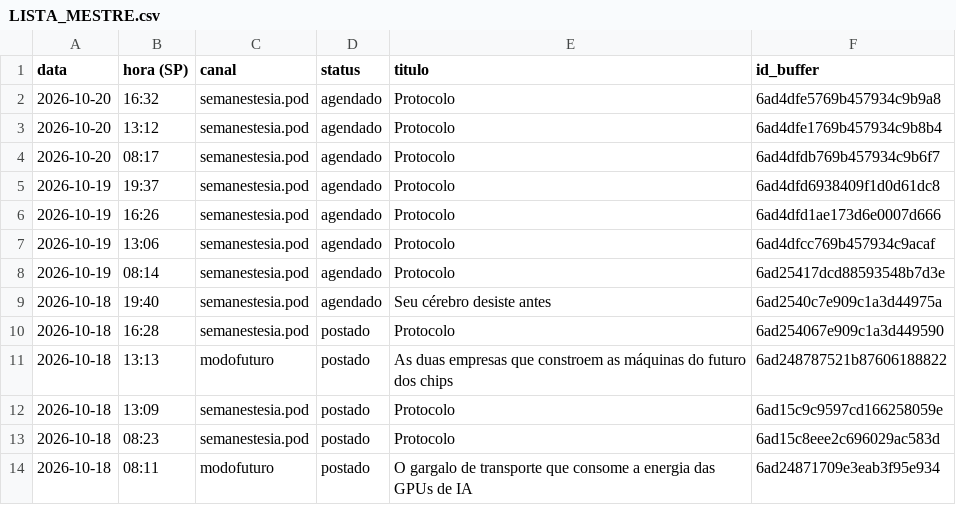
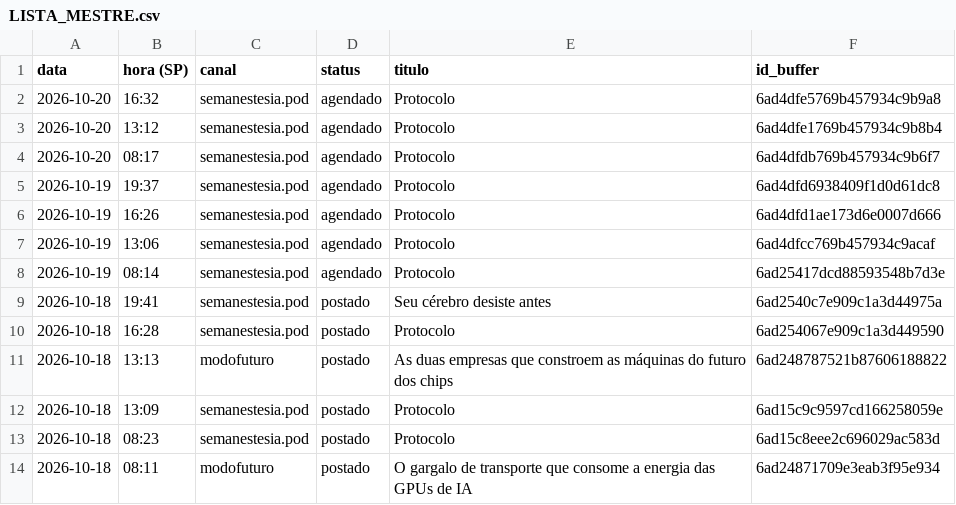
Before and after one commit to poisonb9/Modo-Futuro, a CSV file: estado/LISTA_MESTRE.csv, drawn as a sheet; only a part is shown.

```diff
--- a/estado/LISTA_MESTRE.csv
+++ b/estado/LISTA_MESTRE.csv
@@ -8,3 +8,3 @@
 2026-10-19;08:14;semanestesia.pod;agendado;Protocolo;6ad25417dcd88593548b7d3e
-2026-10-18;19:40;semanestesia.pod;agendado;Seu cérebro desiste antes;6ad2540c7e909c1a3d44975a
+2026-10-18;19:41;semanestesia.pod;postado;Seu cérebro desiste antes;6ad2540c7e909c1a3d44975a
 2026-10-18;16:28;semanestesia.pod;postado;Protocolo;6ad254067e909c1a3d449590
```
Also changed, not shown: 5 other files.
